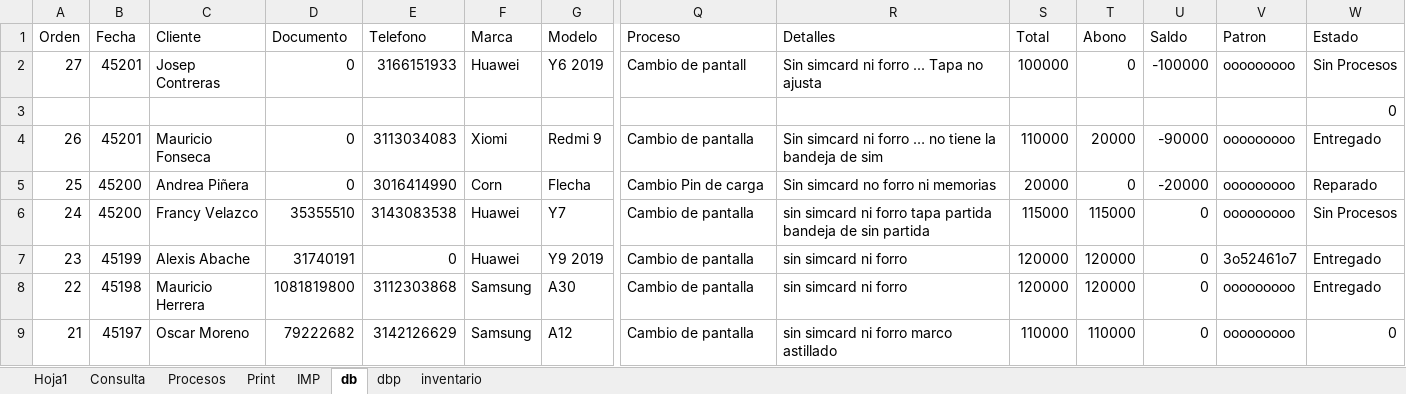
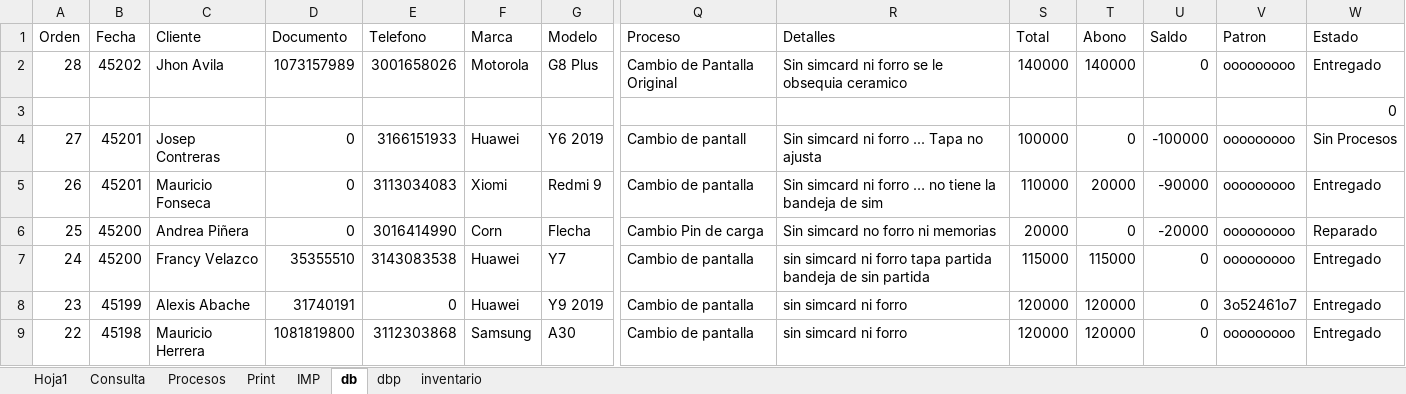
Before and after one commit to armandLizarazo/gtech, an Excel workbook: jonathan/cst.xlsm, sheet db, drawn as a sheet; only a part is shown, gaps mark what is left out; the shorter side is filled out with more unchanged rows; values as stored, in another font and other column widths than the file's, no borders; table styles not drawn; addresses are those after the commit; rows hold the shown columns only; the diff names each change by its address in the sheet, - before the commit and + after, or states it on an @@ line.

Commit message:
Cierre total 2023-10-03

```diff
--- a/jonathan/cst.xlsm (sheet db)
+++ b/jonathan/cst.xlsm (sheet db)
+row 2: 28 | 45202 | Jhon Avila | 1073157989 | 3001658026 | Motorola | G8 Plus | Cambio de Pantalla Original | Sin simcard ni forro se le obsequia ceramico | 140000 | 140000 | 0 | ooooooooo | Entregado
-W7 (Estado): Sin Procesos
+W7 (Estado): Entregado
```
Also changed, not shown: sheet dbp, sheet Hoja1, sheet Print, sheet Procesos, 4 other files.
